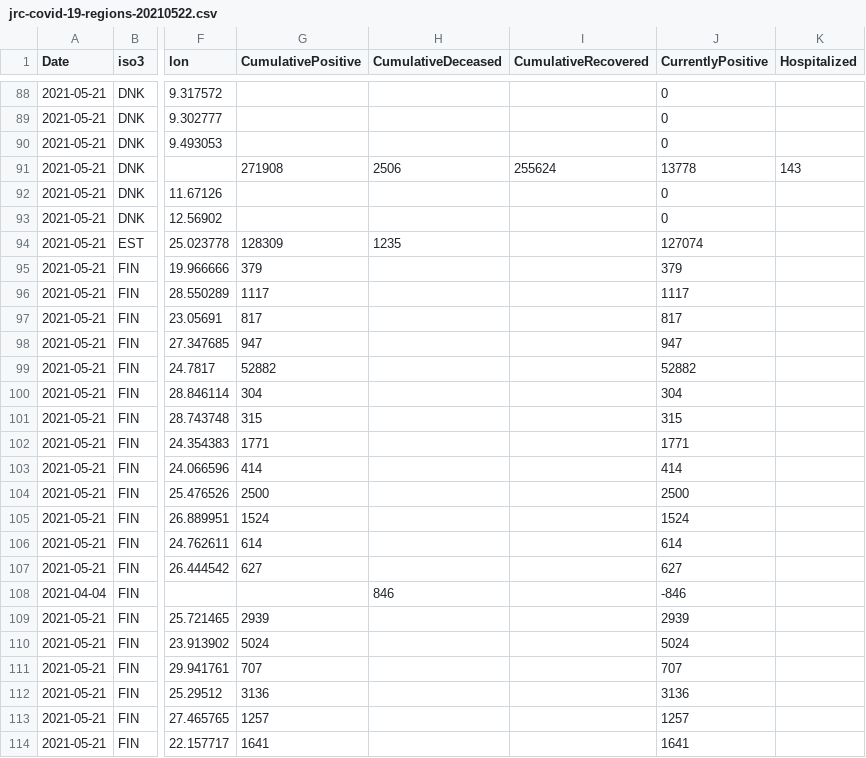
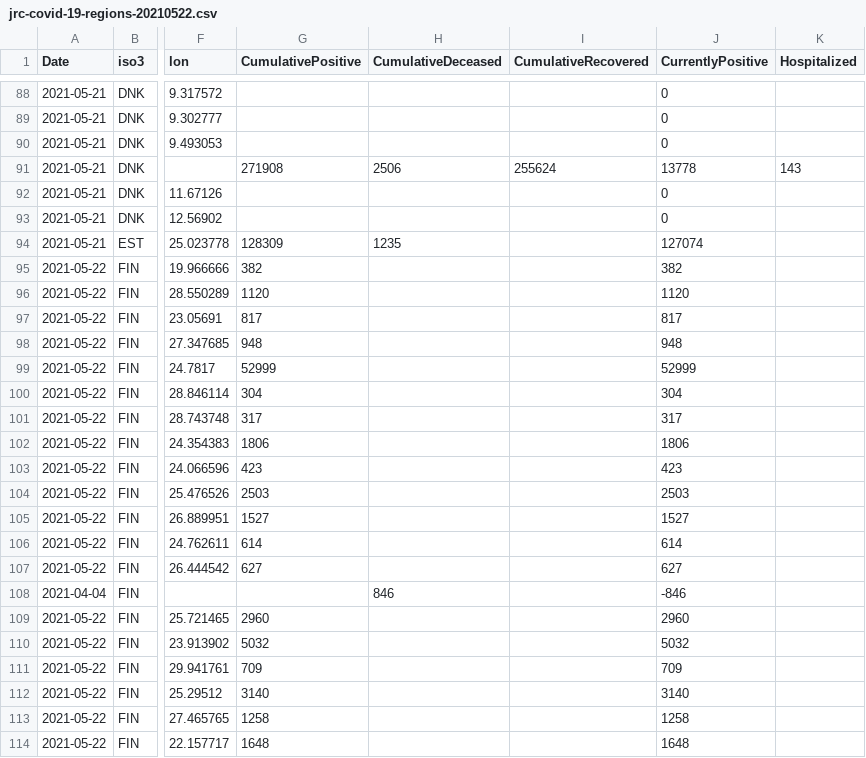
Before and after one commit to nmileva/COVID-19, a CSV file: data-by-region/jrc-covid-19-regions-20210522.csv, drawn as a sheet; only a part is shown, gaps mark what is left out; the diff covers the shown part only; the diff names each change by its address in the sheet, - before the commit and + after, or states it on an @@ line.

```diff
--- a/data-by-region/jrc-covid-19-regions-20210522.csv
+++ b/data-by-region/jrc-covid-19-regions-20210522.csv
-A95:A107 (Date): 2021-05-21
+A95:A107 (Date): 2021-05-22
-G95 (CumulativePositive): 379
+G95 (CumulativePositive): 382
-J95 (CurrentlyPositive): 379
+J95 (CurrentlyPositive): 382
-G96 (CumulativePositive): 1117
+G96 (CumulativePositive): 1120
-J96 (CurrentlyPositive): 1117
+J96 (CurrentlyPositive): 1120
-G98 (CumulativePositive): 947
+G98 (CumulativePositive): 948
-J98 (CurrentlyPositive): 947
+J98 (CurrentlyPositive): 948
-G99 (CumulativePositive): 52882
+G99 (CumulativePositive): 52999
-J99 (CurrentlyPositive): 52882
+J99 (CurrentlyPositive): 52999
-G101 (CumulativePositive): 315
+G101 (CumulativePositive): 317
-J101 (CurrentlyPositive): 315
+J101 (CurrentlyPositive): 317
-G102 (CumulativePositive): 1771
+G102 (CumulativePositive): 1806
-J102 (CurrentlyPositive): 1771
+J102 (CurrentlyPositive): 1806
-G103 (CumulativePositive): 414
+G103 (CumulativePositive): 423
-J103 (CurrentlyPositive): 414
+J103 (CurrentlyPositive): 423
-G104 (CumulativePositive): 2500
+G104 (CumulativePositive): 2503
-J104 (CurrentlyPositive): 2500
+J104 (CurrentlyPositive): 2503
-G105 (CumulativePositive): 1524
+G105 (CumulativePositive): 1527
-J105 (CurrentlyPositive): 1524
+J105 (CurrentlyPositive): 1527
-A109:A114 (Date): 2021-05-21
+A109:A114 (Date): 2021-05-22
-G109 (CumulativePositive): 2939
+G109 (CumulativePositive): 2960
-J109 (CurrentlyPositive): 2939
+J109 (CurrentlyPositive): 2960
-G110 (CumulativePositive): 5024
+G110 (CumulativePositive): 5032
-J110 (CurrentlyPositive): 5024
+J110 (CurrentlyPositive): 5032
-G111 (CumulativePositive): 707
+G111 (CumulativePositive): 709
-J111 (CurrentlyPositive): 707
+J111 (CurrentlyPositive): 709
-G112 (CumulativePositive): 3136
+G112 (CumulativePositive): 3140
-J112 (CurrentlyPositive): 3136
+J112 (CurrentlyPositive): 3140
-G113 (CumulativePositive): 1257
+G113 (CumulativePositive): 1258
-J113 (CurrentlyPositive): 1257
+J113 (CurrentlyPositive): 1258
-G114 (CumulativePositive): 1641
+G114 (CumulativePositive): 1648
-J114 (CurrentlyPositive): 1641
+J114 (CurrentlyPositive): 1648
```
Also changed, not shown: 1 added row, 1 removed row and 17 edited cells elsewhere in this file, data-by-country/jrc-covid-19-countries-20210522.csv, data-by-country/jrc-covid-19-countries-latest.csv, 4 other files.
